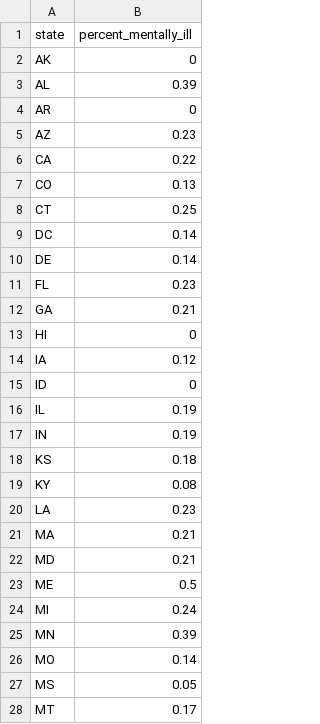
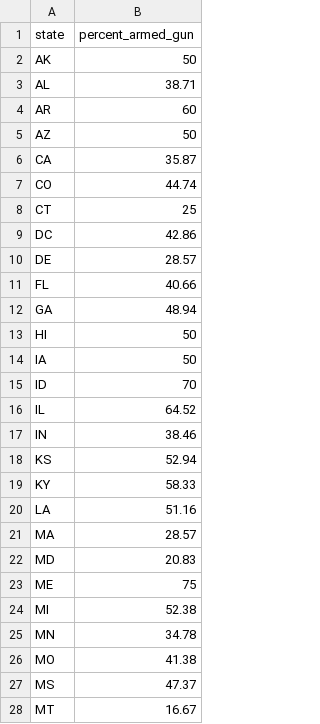
Before and after one commit to dustinmarshall/CAPP30239_FA22, a CSV file: week_06/homework/a3cleanedonly2015_chart2.csv, drawn as a sheet; only a part is shown; the diff covers the shown part only.

```diff
--- a/week_06/homework/a3cleanedonly2015_chart2.csv
+++ b/week_06/homework/a3cleanedonly2015_chart2.csv
@@ -1,28 +1,28 @@
-state,percent_mentally_ill
-AK,0
-AL,0.39
-AR,0
-AZ,0.23
-CA,0.22
-CO,0.13
-CT,0.25
-DC,0.14
-DE,0.14
-FL,0.23
-GA,0.21
-HI,0
-IA,0.12
-ID,0
-IL,0.19
-IN,0.19
-KS,0.18
-KY,0.08
-LA,0.23
-MA,0.21
-MD,0.21
-ME,0.5
-MI,0.24
-MN,0.39
-MO,0.14
-MS,0.05
-MT,0.17
+state,percent_armed_gun
+AK,50
+AL,38.71
+AR,60
+AZ,50
+CA,35.87
+CO,44.74
+CT,25
+DC,42.86
+DE,28.57
+FL,40.66
+GA,48.94
+HI,50
+IA,50
+ID,70
+IL,64.52
+IN,38.46
+KS,52.94
+KY,58.33
+LA,51.16
+MA,28.57
+MD,20.83
+ME,75
+MI,52.38
+MN,34.78
+MO,41.38
+MS,47.37
+MT,16.67
```
Also changed, not shown: 21 edited cells elsewhere in this file, 40 other files.
